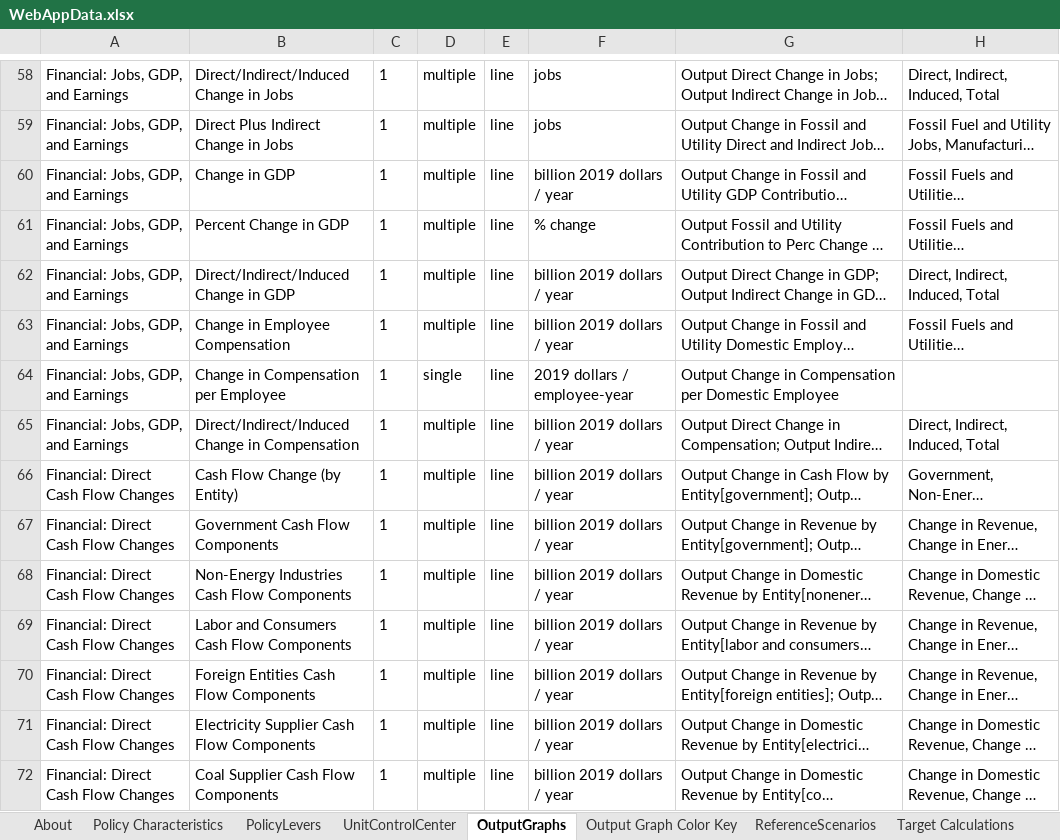
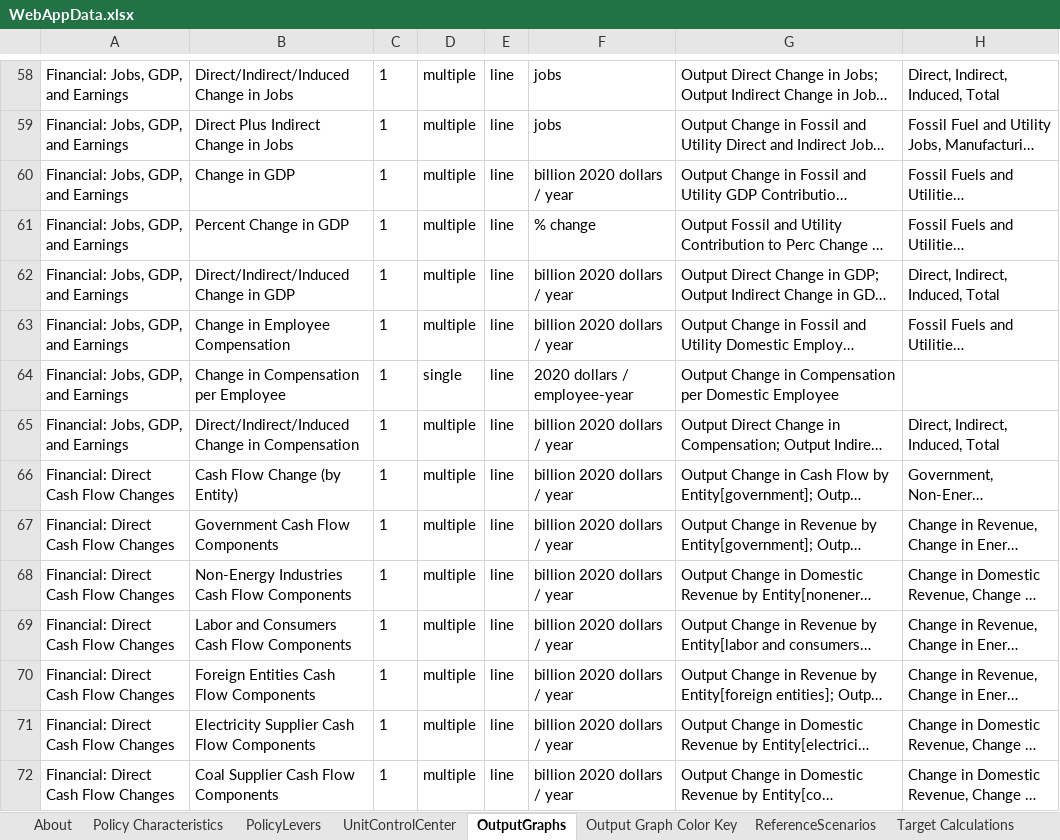
Before and after one commit to EnergyInnovation/eps-mexico, an Excel workbook: WebAppData.xlsx, sheet OutputGraphs, drawn as a sheet; only a part is shown, gaps mark what is left out; long unchanged cells end in …; values as stored, in another font and other column widths than the file's, no borders; conditional formats not drawn; the diff covers the shown part only; the diff names each change by its address in the sheet, - before the commit and + after, or states it on an @@ line.

```diff
--- a/WebAppData.xlsx (sheet OutputGraphs)
+++ b/WebAppData.xlsx (sheet OutputGraphs)
-F60: billion 2019 dollars / year
+F60: billion 2020 dollars / year
-F62:F63: billion 2019 dollars / year
+F62:F63: billion 2020 dollars / year
-F64: 2019 dollars / employee-year
+F64: 2020 dollars / employee-year
-F65:F72: billion 2019 dollars / year
+F65:F72: billion 2020 dollars / year
```
Also changed, not shown: 4 added rows and 55 edited cells elsewhere in this sheet, sheet PolicyLevers, sheet UnitControlCenter, sheet Policy Characteristics, sheet About, formulas that keep their value.
